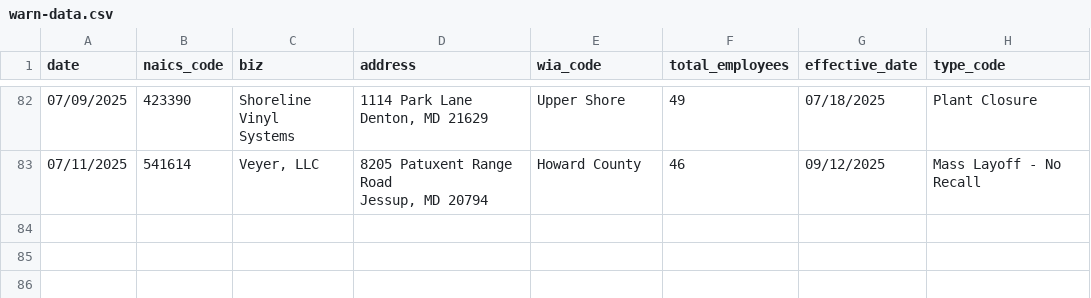
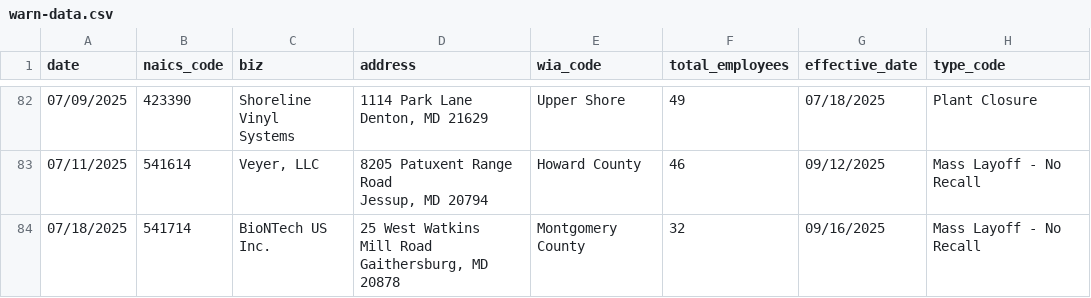
Before and after one commit to aadittambe/first-nicar-github-scraper, a CSV file: warn-data.csv, drawn as a sheet; only a part is shown, gaps mark what is left out; ↵ is a line break in a cell; the diff names each change by its address in the sheet, - before the commit and + after, or states it on an @@ line.

```diff
--- a/warn-data.csv
+++ b/warn-data.csv
+row 84: 07/18/2025 | 541714 | BioNTech US ↵ Inc. | 25 West Watkins ↵ Mill Road ↵ Gaithersburg, MD ↵ 20878 | Montgomery County | 32 | 09/16/2025 | Mass Layoff - No ↵ Recall
```
